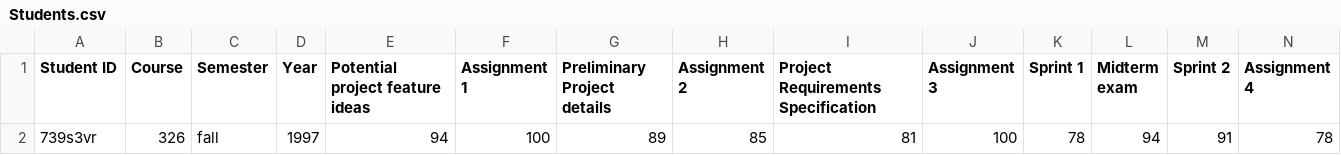
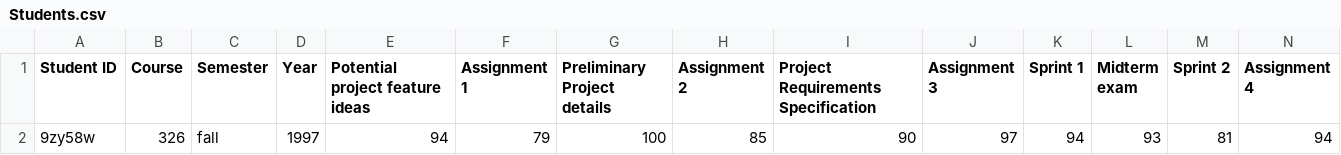
Before and after one commit to loshanna/Project-1, a CSV file: Students.csv, drawn as a sheet; only a part is shown; removed rows and columns are numbered as before the commit, all else as after; rows hold the shown columns only; the diff names each change by its address in the sheet, - before the commit and + after, or states it on an @@ line.

```diff
--- a/Students.csv
+++ b/Students.csv
-row 2: 739s3vr | 326 | fall | 1997 | 94 | 100 | 89 | 85 | 81 | 100 | 78 | 94 | 91 | 78
+row 2: 9zy58w | 326 | fall | 1997 | 94 | 79 | 100 | 85 | 90 | 97 | 94 | 93 | 81 | 94
```
Also changed, not shown: 6 other files.
